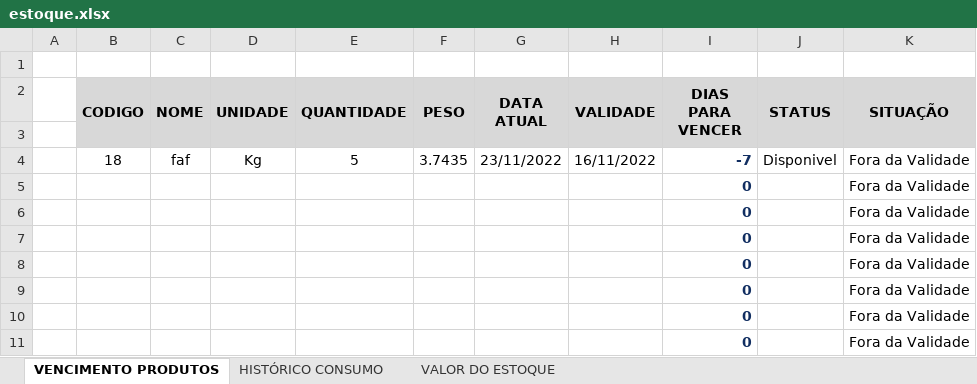
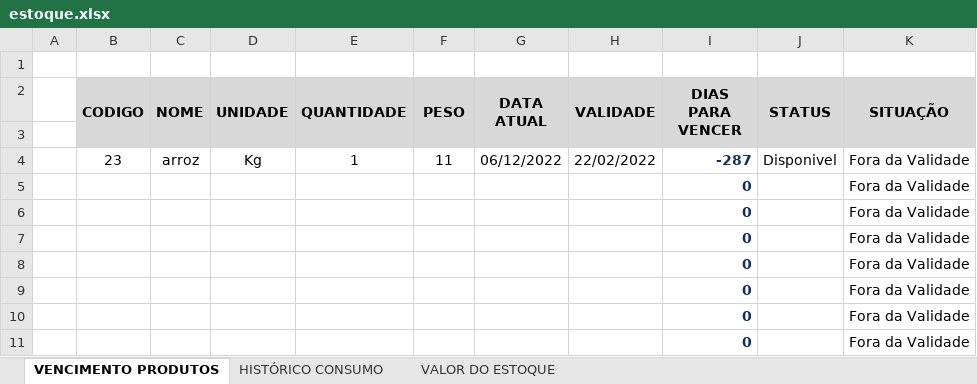
Before and after one commit to HenryGuidelli/SIDE, an Excel workbook: excelEXIT/excels/estoque.xlsx, sheet VENCIMENTO PRODUTOS, drawn as a sheet; only a part is shown; values as stored, in another font and other column widths than the file's, no borders; removed rows and columns are numbered as before the commit, all else as after; the diff names each change by its address in the sheet, - before the commit and + after, or states it on an @@ line.

```diff
--- a/excelEXIT/excels/estoque.xlsx (sheet VENCIMENTO PRODUTOS)
+++ b/excelEXIT/excels/estoque.xlsx (sheet VENCIMENTO PRODUTOS)
-row 4:  | 18 | faf | Kg | 5 | 3.7435 | 23/11/2022 | 16/11/2022 | -7 | Disponivel | Fora da Validade
+row 4:  | 23 | arroz | Kg | 1 | 11 | 06/12/2022 | 22/02/2022 | -287 | Disponivel | Fora da Validade
```
Also changed, not shown: 2 other files.
